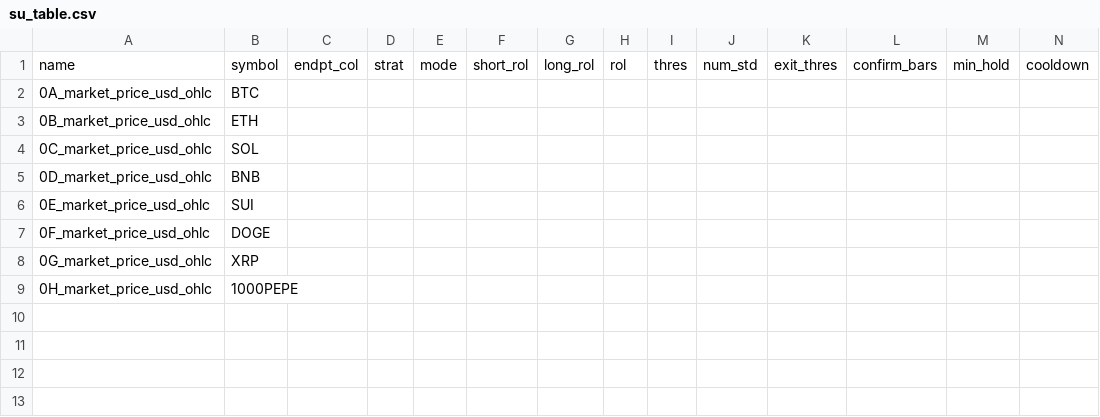
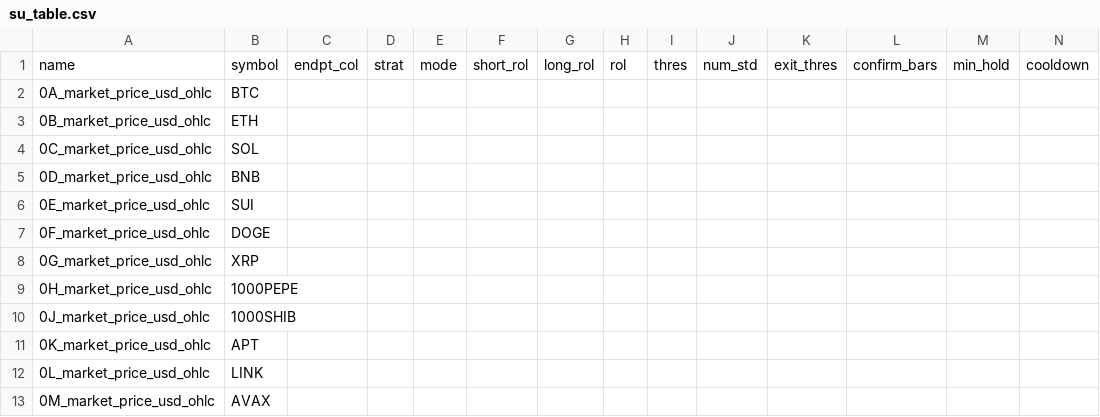
Before and after one commit to lawrencelisc/get_bybit_ohlcv, a CSV file: config/su_table.csv, drawn as a sheet; only a part is shown; rows hold the shown columns only; the diff names each change by its address in the sheet, - before the commit and + after, or states it on an @@ line.

Commit message:
1.0.3 modify su_table.csv

```diff
--- a/config/su_table.csv
+++ b/config/su_table.csv
+row 10: 0J_market_price_usd_ohlc | 1000SHIB
+row 11: 0K_market_price_usd_ohlc | APT
+row 12: 0L_market_price_usd_ohlc | LINK
+row 13: 0M_market_price_usd_ohlc | AVAX
```
